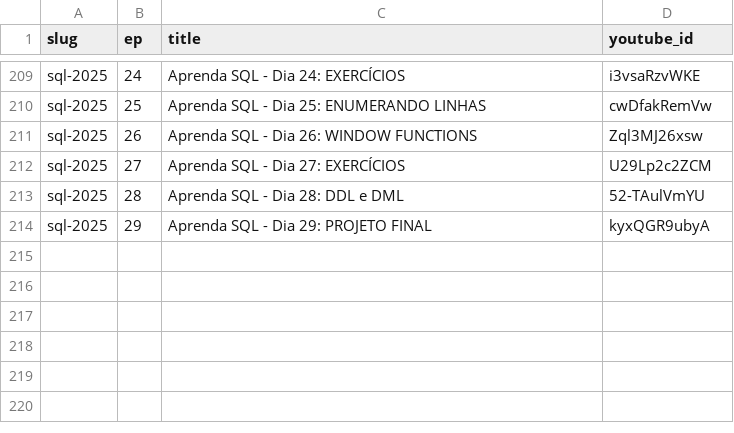
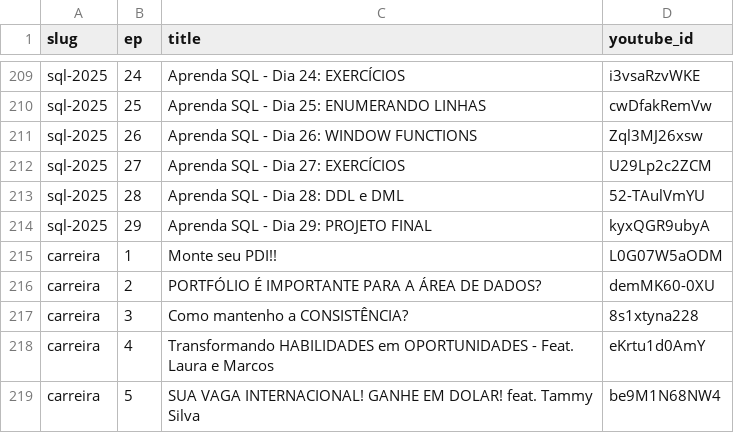
Before and after one commit to TeoMeWhy/tmw-education, a CSV file: data/courses_eps.csv, drawn as a sheet; only a part is shown, gaps mark what is left out.

Commit message:
feat: carreira

```diff
--- a/data/courses_eps.csv
+++ b/data/courses_eps.csv
@@ -214 +214,6 @@ sql-2025;28;Aprenda SQL - Dia 28: DDL e DML;52-TAulVmYU
 sql-2025;29;Aprenda SQL - Dia 29: PROJETO FINAL;kyxQGR9ubyA
+carreira;1;Monte seu PDI!!;L0G07W5aODM
+carreira;2;PORTFÓLIO É IMPORTANTE PARA A ÁREA DE DADOS?;demMK60-0XU
+carreira;3;Como mantenho a CONSISTÊNCIA?;8s1xtyna228
+carreira;4;Transformando HABILIDADES em OPORTUNIDADES - Feat. Laura e Marcos;eKrtu1d0AmY
+carreira;5;SUA VAGA INTERNACIONAL! GANHE EM DOLAR! feat. Tammy Silva;be9M1N68NW4
```
Also changed, not shown: data/courses.csv, 1 other file.
